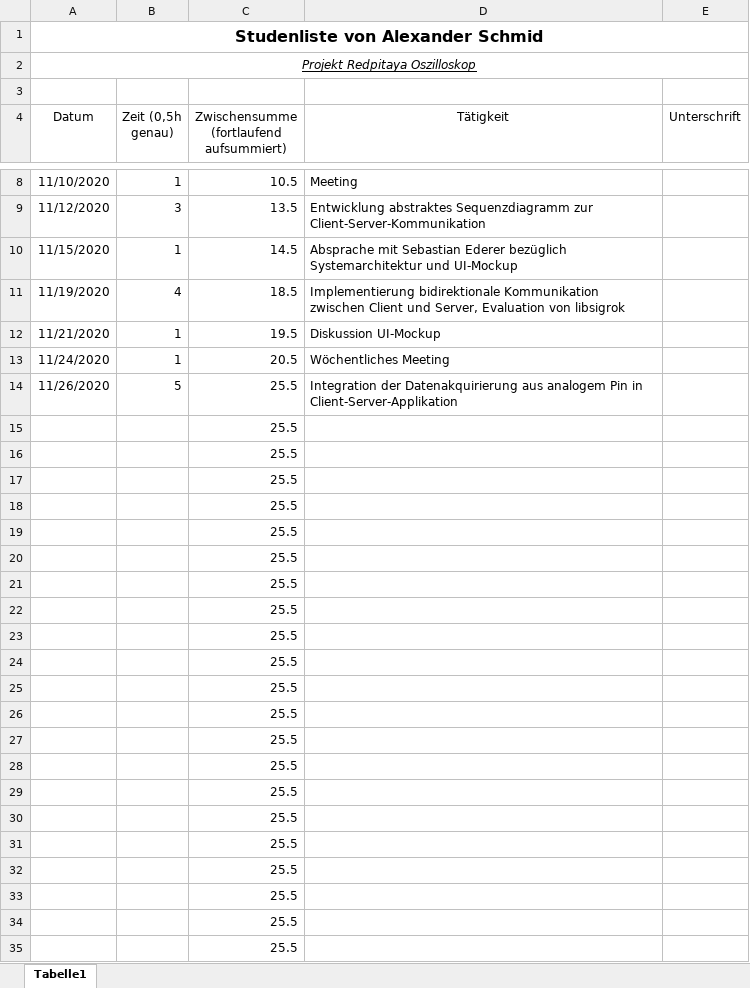
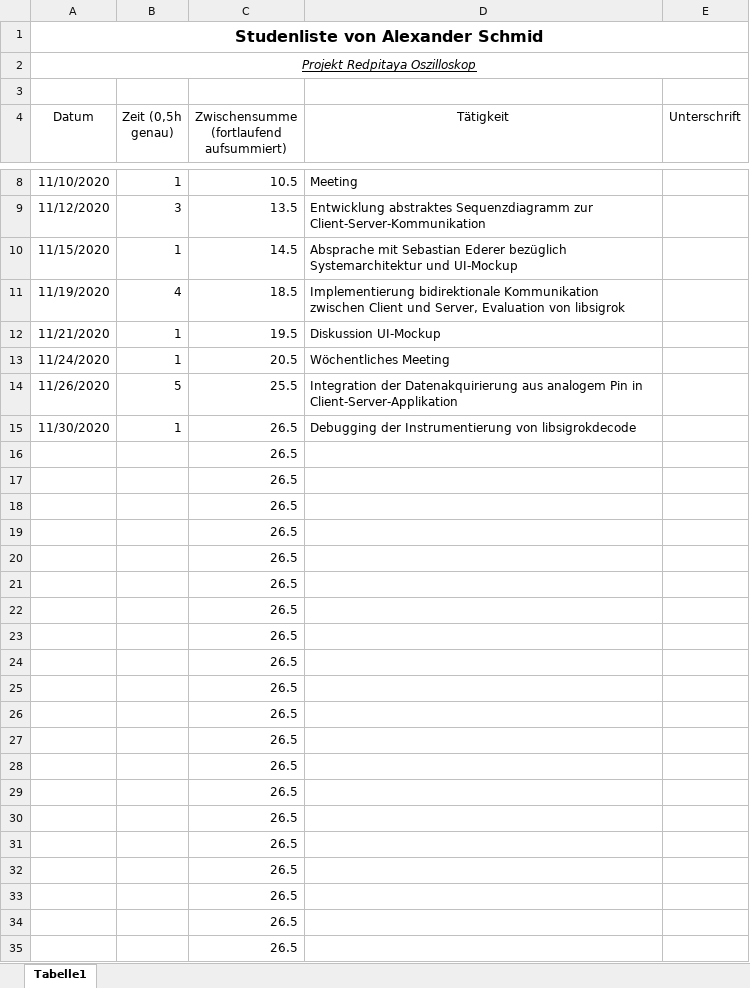
Before and after one commit to cSharpler2946/HSP-RPOSC-Redpitaya-Oszilloskop, an Excel workbook: stundenlisten/Stundenliste-AlexanderSchmid.xlsx, sheet Tabelle1, drawn as a sheet; only a part is shown, gaps mark what is left out; values as stored, in another font and other column widths than the file's, no borders; removed rows and columns are numbered as before the commit, all else as after; the diff names each change by its address in the sheet, - before the commit and + after, or states it on an @@ line.

Commit message:
Updated hours

```diff
--- a/stundenlisten/Stundenliste-AlexanderSchmid.xlsx (sheet Tabelle1)
+++ b/stundenlisten/Stundenliste-AlexanderSchmid.xlsx (sheet Tabelle1)
-row 15:  |  | 25.5
+row 15: 11/30/2020 | 1 | 26.5 | Debugging der Instrumentierung von libsigrokdecode
-C16:C35: 25.5
+C16:C35: 26.5
```
